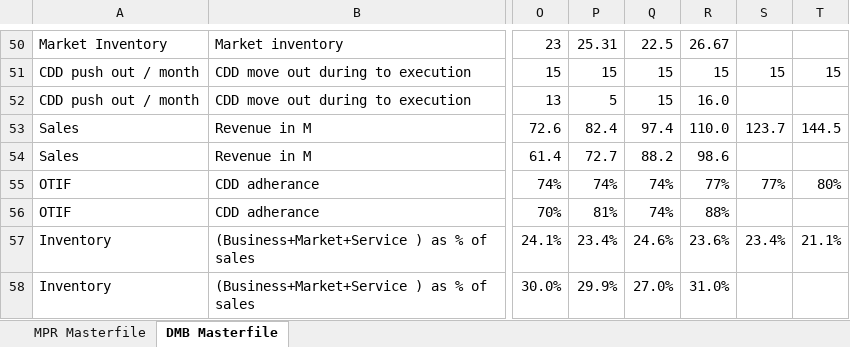
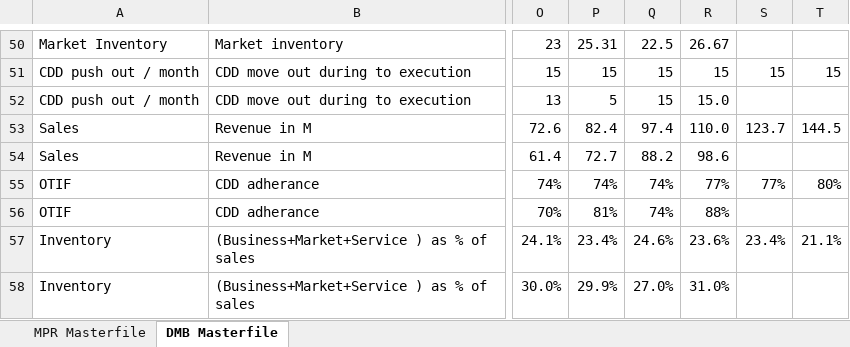
Before and after one commit to pratibha131/DMB-Dashboard, an Excel workbook: data/Masterfile_DMB_Dashboard.xlsx, sheet DMB Masterfile, drawn as a sheet; only a part is shown, gaps mark what is left out; values as stored, in another font and other column widths than the file's, no borders; table styles not drawn; the diff names each change by its address in the sheet, - before the commit and + after, or states it on an @@ line.

Commit message:
Auto-sync Masterfile_DMB_Dashboard.xlsx from SharePoint via live sync [skip ci]

```diff
--- a/data/Masterfile_DMB_Dashboard.xlsx (sheet DMB Masterfile)
+++ b/data/Masterfile_DMB_Dashboard.xlsx (sheet DMB Masterfile)
-R52: 16.0
+R52: 15.0
```
